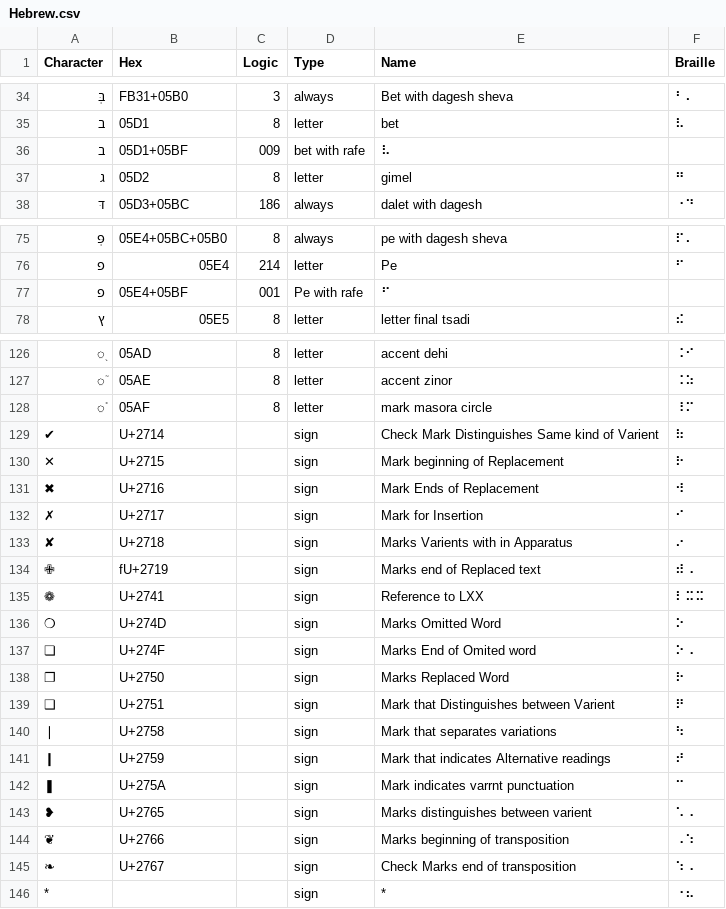
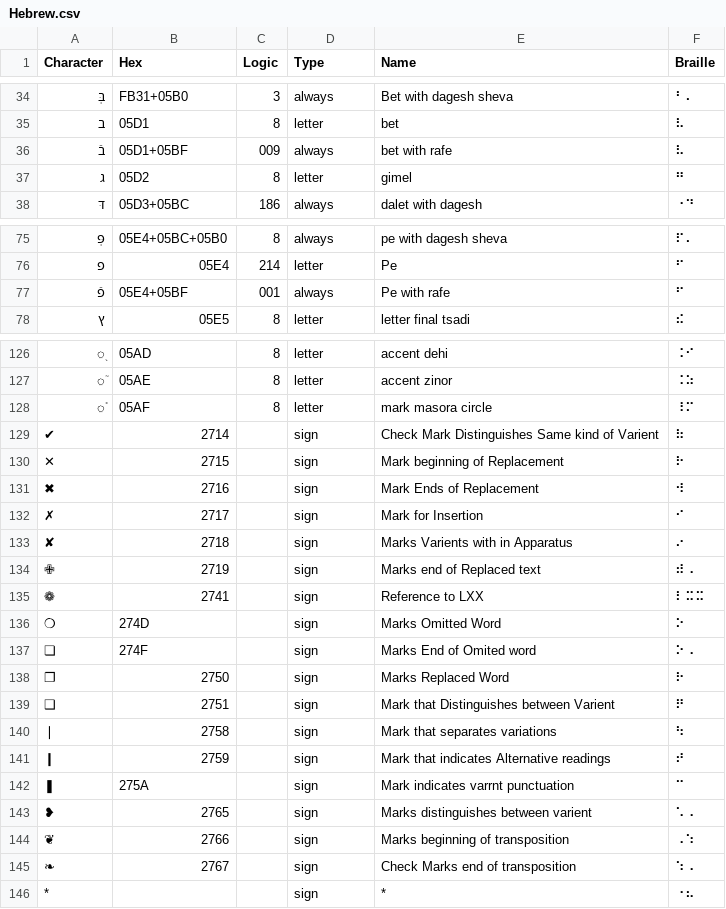
Before and after one commit to yeatersink/Niv-Louie, a CSV file: languages/source/Hebrew.csv, drawn as a sheet; only a part is shown, gaps mark what is left out; the diff covers the shown part only.

```diff
--- a/languages/source/Hebrew.csv
+++ b/languages/source/Hebrew.csv
@@ -35,3 +35,3 @@ Character,Hex,Logic,Type,Name,Braille
 ב,05D1,8,letter,bet,⠧
-ב,05D1+05BF,009,bet with rafe,⠧
+בֿ,05D1+05BF,009,always,bet with rafe,⠧
 ג,05D2,8,letter,gimel,⠛
@@ -76,3 +76,3 @@ Character,Hex,Logic,Type,Name,Braille
 פ,05E4,214,letter,Pe,⠋
-פ,05E4+05BF,001,Pe with rafe,⠋
+פֿ,05E4+05BF,001,always,Pe with rafe,⠋
 ץ,05E5,8,letter,letter final tsadi,⠮
@@ -128,19 +128,19 @@ Character,Hex,Logic,Type,Name,Braille
 ֯,05AF,8,letter,mark masora circle,⠸⠍
-✔,U+2714,,sign,Check Mark Distinguishes Same kind of Varient,⠷
-✕,U+2715,,sign,Mark beginning of Replacement,⠗
-✖,U+2716,,sign,Mark Ends of Replacement,⠺
-✗,U+2717,,sign,Mark for  Insertion,⠊
-✘,U+2718,,sign,Marks Varients with in Apparatus,⠔
-✙,fU+2719,,sign,  Marks end of Replaced text,⠾⠠
-❁,U+2741,,sign,Reference to LXX,⠇⠭⠭
-❍,U+274D,,sign,Marks Omitted Word,⠕
-❏,U+274F,,sign,Marks End of Omited word,⠕⠠
-❐,U+2750,,sign,Marks Replaced Word,⠗
-❑,U+2751,,sign,Mark that Distinguishes between Varient,⠟
-❘,U+2758,,sign,Mark that separates variations,⠳
-❙,U+2759,,sign,Mark that indicates Alternative readings,⠞
-❚,U+275A,,sign,Mark indicates varrnt punctuation,⠉
-❥,U+2765,,sign,Marks distinguishes between varient,⠡⠠
-❦,U+2766,,sign,Marks beginning of transposition,⠠⠱
-❧,U+2767,,sign,Check Marks end of transposition,⠱⠠
+✔,2714,,sign,Check Mark Distinguishes Same kind of Varient,⠷
+✕,2715,,sign,Mark beginning of Replacement,⠗
+✖,2716,,sign,Mark Ends of Replacement,⠺
+✗,2717,,sign,Mark for  Insertion,⠊
+✘,2718,,sign,Marks Varients with in Apparatus,⠔
+✙,2719,,sign,  Marks end of Replaced text,⠾⠠
+❁,2741,,sign,Reference to LXX,⠇⠭⠭
+❍,274D,,sign,Marks Omitted Word,⠕
+❏,274F,,sign,Marks End of Omited word,⠕⠠
+❐,2750,,sign,Marks Replaced Word,⠗
+❑,2751,,sign,Mark that Distinguishes between Varient,⠟
+❘,2758,,sign,Mark that separates variations,⠳
+❙,2759,,sign,Mark that indicates Alternative readings,⠞
+❚,275A,,sign,Mark indicates varrnt punctuation,⠉
+❥,2765,,sign,Marks distinguishes between varient,⠡⠠
+❦,2766,,sign,Marks beginning of transposition,⠠⠱
+❧,2767,,sign,Check Marks end of transposition,⠱⠠
 *,,,sign,*,⠐⠦
```
Also changed, not shown: 6 edited cells elsewhere in this file, languages/filtered_Hebrew.csv, languages/filtered_Syriac.csv, 3 other files.
